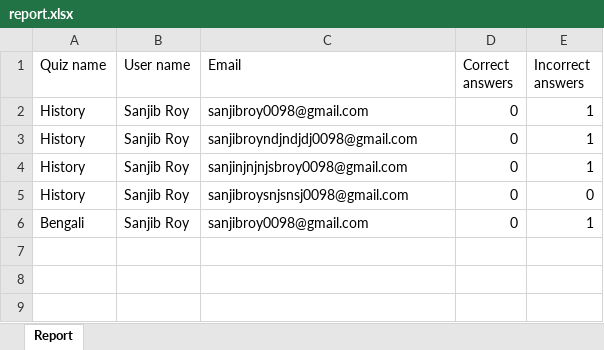
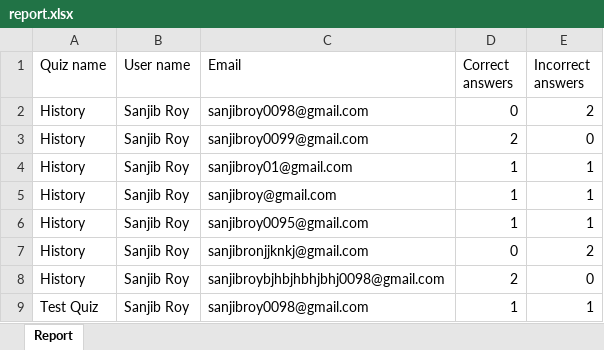
Before and after one commit to sanjibroy360/quizzy-by-sanjibroy360, an Excel workbook: public/report.xlsx, sheet Report, drawn as a sheet; values as stored, in another font and other column widths than the file's, no borders; addresses are those after the commit; the diff names each change by its address in the sheet, - before the commit and + after, or states it on an @@ line.

```diff
--- a/public/report.xlsx (sheet Report)
+++ b/public/report.xlsx (sheet Report)
-E2 (Incorrect answers): 1
+E2 (Incorrect answers): 2
+row 3: History | Sanjib Roy | sanjibroy0099@gmail.com | 2 | 0
+row 4: History | Sanjib Roy | sanjibroy01@gmail.com | 1 | 1
+row 5: History | Sanjib Roy | sanjibroy@gmail.com | 1 | 1
-C6 (Email): sanjibroyndjndjdj0098@gmail.com
+C6 (Email): sanjibroy0095@gmail.com
-D6 (Correct answers): 0
+D6 (Correct answers): 1
-C7 (Email): sanjinjnjnjsbroy0098@gmail.com
+C7 (Email): sanjibronjjknkj@gmail.com
-E7 (Incorrect answers): 1
+E7 (Incorrect answers): 2
-C8 (Email): sanjibroysnjsnsj0098@gmail.com
+C8 (Email): sanjibroybjhbjhbhjbhj0098@gmail.com
-D8 (Correct answers): 0
+D8 (Correct answers): 2
-A9 (Quiz name): Bengali
+A9 (Quiz name): Test Quiz
-D9 (Correct answers): 0
+D9 (Correct answers): 1
```
Also changed, not shown: 2 other files.
